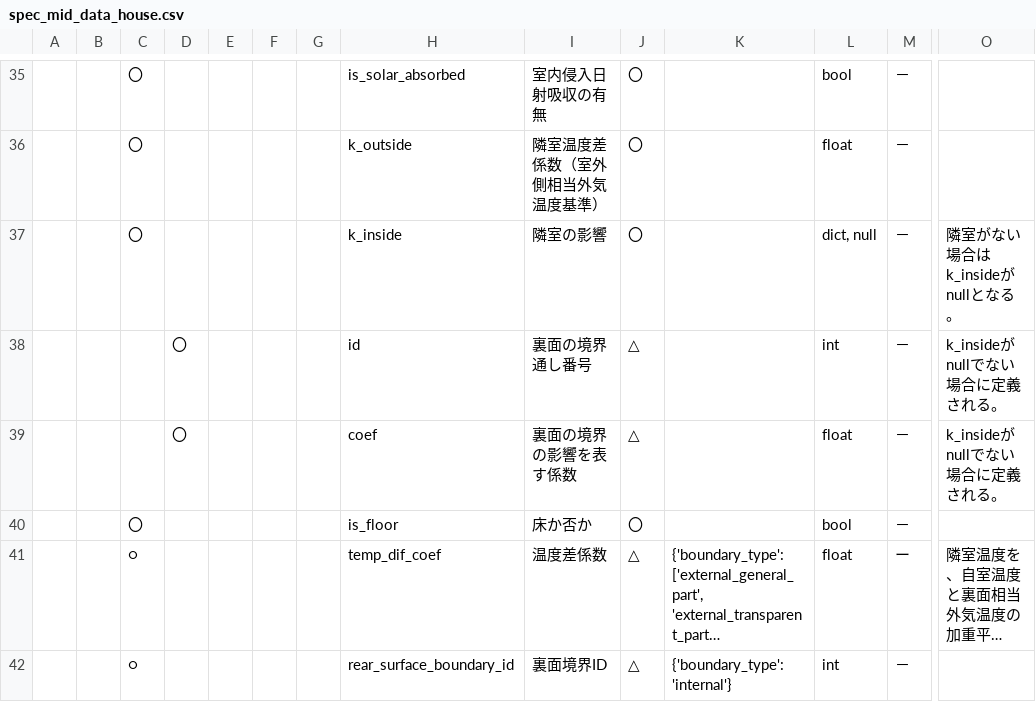
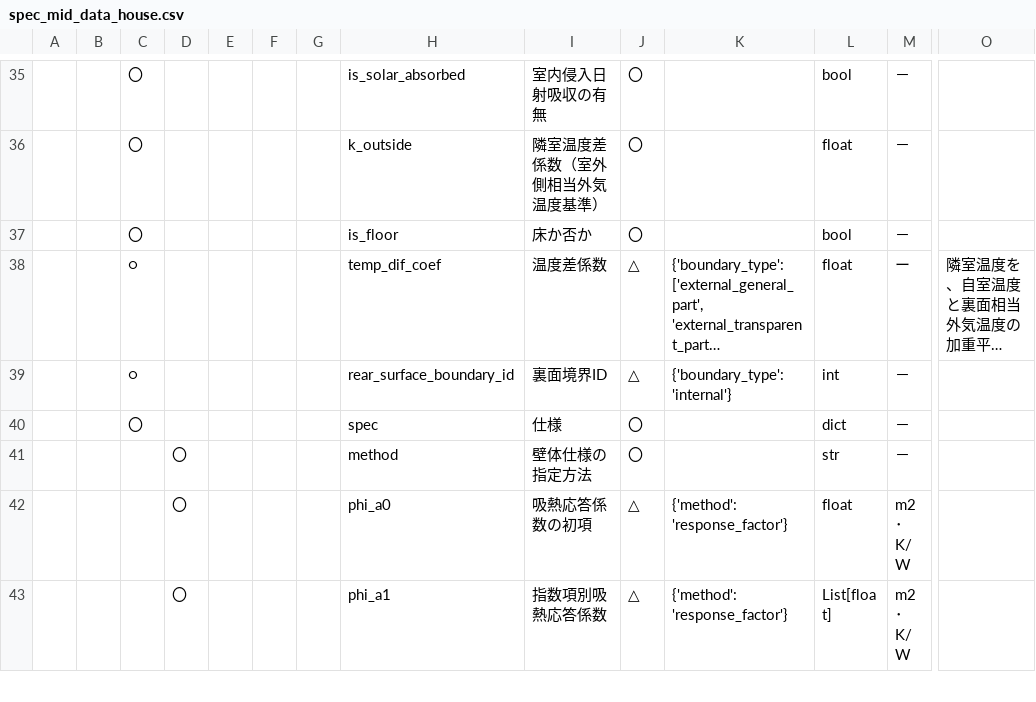
Before and after one commit to BRI-EES-House/heat_load_calc, a CSV file: docs/data_spec/spec_mid_data_house.csv, drawn as a sheet; only a part is shown, gaps mark what is left out; the shorter side is filled out with more unchanged rows; long unchanged cells end in …; rows hold the shown columns only; the diff names each change by its address in the sheet, - before the commit and + after, or states it on an @@ line.

Commit message:
initializer から k_inside の書き出しを停止した。

```diff
--- a/docs/data_spec/spec_mid_data_house.csv
+++ b/docs/data_spec/spec_mid_data_house.csv
-row 37:  |  | 〇 |  |  |  |  | k_inside | 隣室の影響 | 〇 |  | dict, null | － | 隣室がない場合はk_insideがnullとなる。
-row 38:  |  |  | 〇 |  |  |  | id | 裏面の境界通し番号 | △ |  | int | － | k_insideがnullでない場合に定義される。
-row 39:  |  |  | 〇 |  |  |  | coef | 裏面の境界の影響を表す係数 | △ |  | float | － | k_insideがnullでない場合に定義される。
```
Also changed, not shown: 8 other files.
